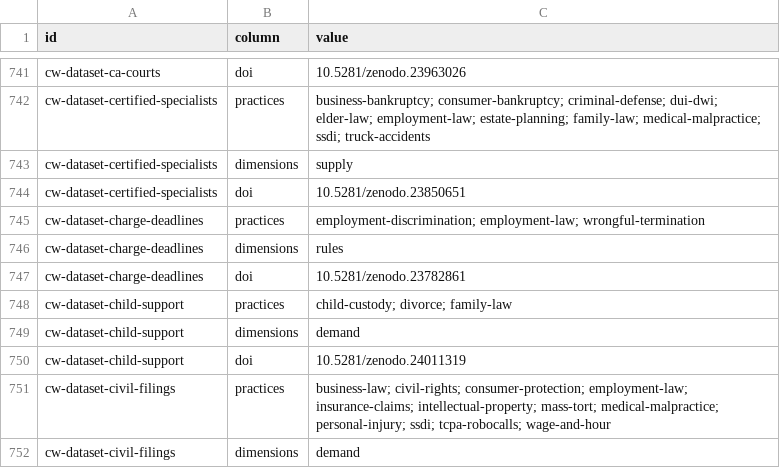
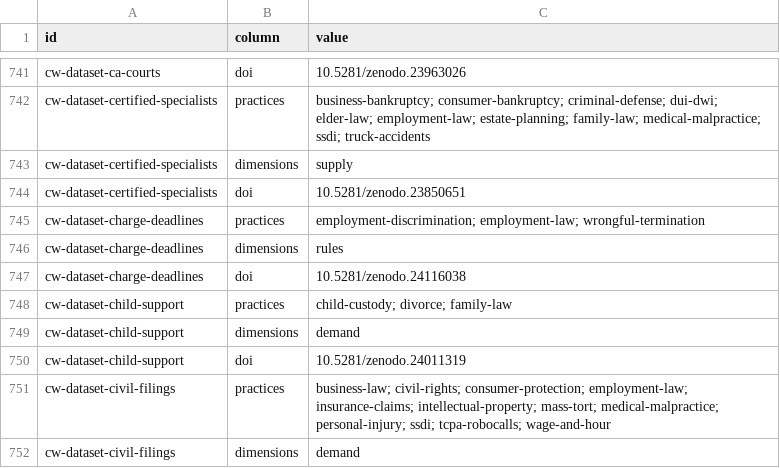
Before and after one commit to ops864/legal-marketing-data, a CSV file: data/crosswalks/crosswalks-values.csv, drawn as a sheet; only a part is shown, gaps mark what is left out.

```diff
--- a/data/crosswalks/crosswalks-values.csv
+++ b/data/crosswalks/crosswalks-values.csv
@@ -746,3 +746,3 @@ cw-dataset-charge-deadlines,practices,employment-discrimination; employment-law;
 cw-dataset-charge-deadlines,dimensions,rules
-cw-dataset-charge-deadlines,doi,10.5281/zenodo.23782861
+cw-dataset-charge-deadlines,doi,10.5281/zenodo.24116038
 cw-dataset-child-support,practices,child-custody; divorce; family-law
```
Also changed, not shown: data/charge-deadlines/charge-deadlines.csv, 14 other files.
